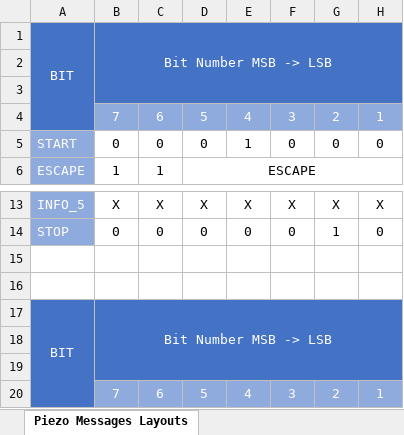
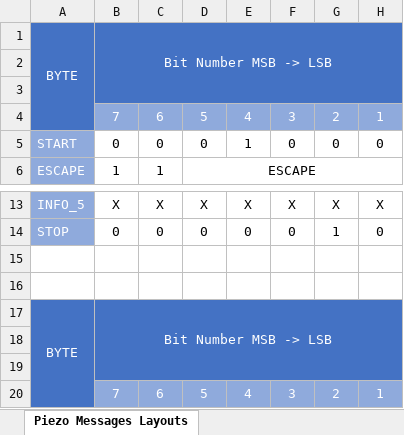
Before and after one commit to asparkman/APS.Fountain, an Excel workbook: Docs/Message_Layouts.xlsx, sheet Piezo Messages Layouts, drawn as a sheet; only a part is shown, gaps mark what is left out; values as stored, in another font and other column widths than the file's, no borders; the diff names each change by its address in the sheet, - before the commit and + after, or states it on an @@ line.

Commit message:
Fixed the message layout header for the bytes indicator.

```diff
--- a/Docs/Message_Layouts.xlsx (sheet Piezo Messages Layouts)
+++ b/Docs/Message_Layouts.xlsx (sheet Piezo Messages Layouts)
-A1: BIT
+A1: BYTE
-A17: BIT
+A17: BYTE
```
